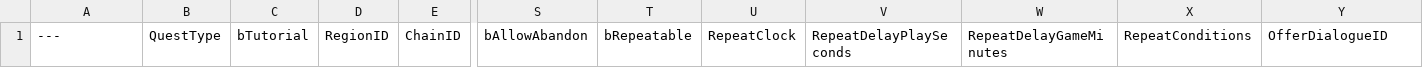
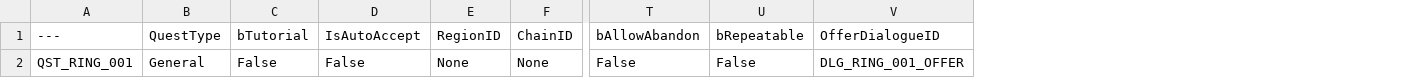
Before and after one commit to NBcampUnrealTrack/9th-Team6-Final-Project, a CSV file: Data/Quest/DT_IC_Quest.csv, drawn as a sheet; only a part is shown, gaps mark what is left out; removed rows and columns are numbered as before the commit, all else as after; rows hold the shown columns only; the diff names each change by its address in the sheet, - before the commit and + after, or states it on an @@ line.

```diff
--- a/Data/Quest/DT_IC_Quest.csv
+++ b/Data/Quest/DT_IC_Quest.csv
+column D (IsAutoAccept), empty
-column U (RepeatClock), empty
-column V (RepeatDelayPlaySeconds), empty
-column W (RepeatDelayGameMinutes), empty
-column X (RepeatConditions), empty
+row 2: QST_RING_001 | General | False | False | None | None | False | False | DLG_RING_001_OFFER
```
Also changed, not shown: Data/NPC/DT_IC_Dialogue.csv, 33 other files.
